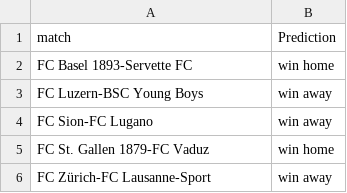
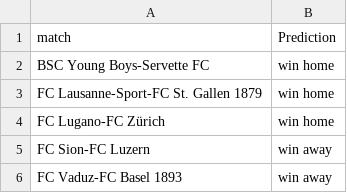
Before and after one commit to awp-finanznachrichten/predictions, a CSV file: Output/predictions_SwissFootyBot.csv, drawn as a sheet.

```diff
--- a/Output/predictions_SwissFootyBot.csv
+++ b/Output/predictions_SwissFootyBot.csv
@@ -1,6 +1,6 @@
 "match","Prediction"
-"FC Basel 1893-Servette FC","win home"
-"FC Luzern-BSC Young Boys","win away"
-"FC Sion-FC Lugano","win away"
-"FC St. Gallen 1879-FC Vaduz","win home"
-"FC Zürich-FC Lausanne-Sport","win away"
+"BSC Young Boys-Servette FC","win home"
+"FC Lausanne-Sport-FC St. Gallen 1879","win home"
+"FC Lugano-FC Zürich","win home"
+"FC Sion-FC Luzern","win away"
+"FC Vaduz-FC Basel 1893","win away"
```
Also changed, not shown: Output/Leaderboard_BeatTheRobot.csv, Output/Performance_BeatTheRobot.csv, 9 other files.
